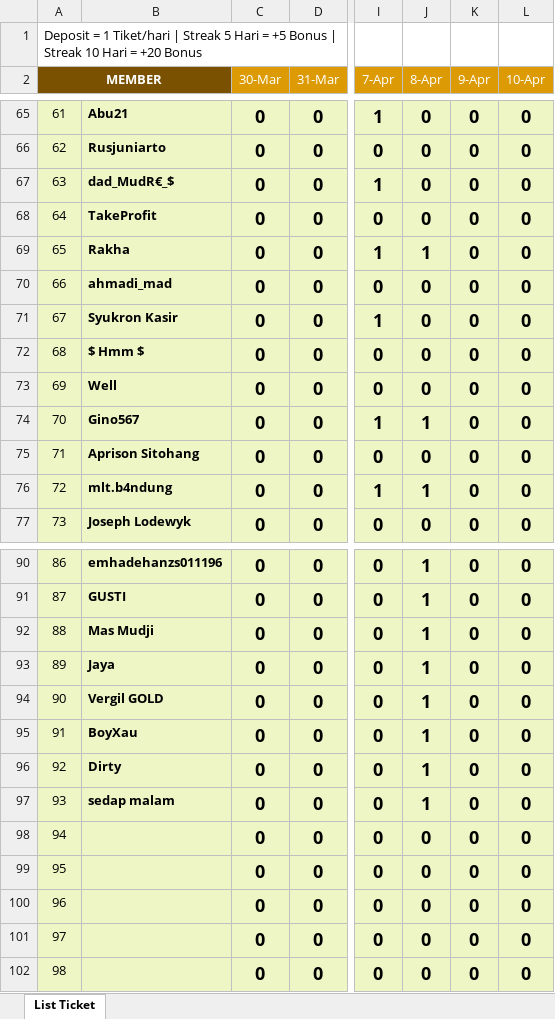
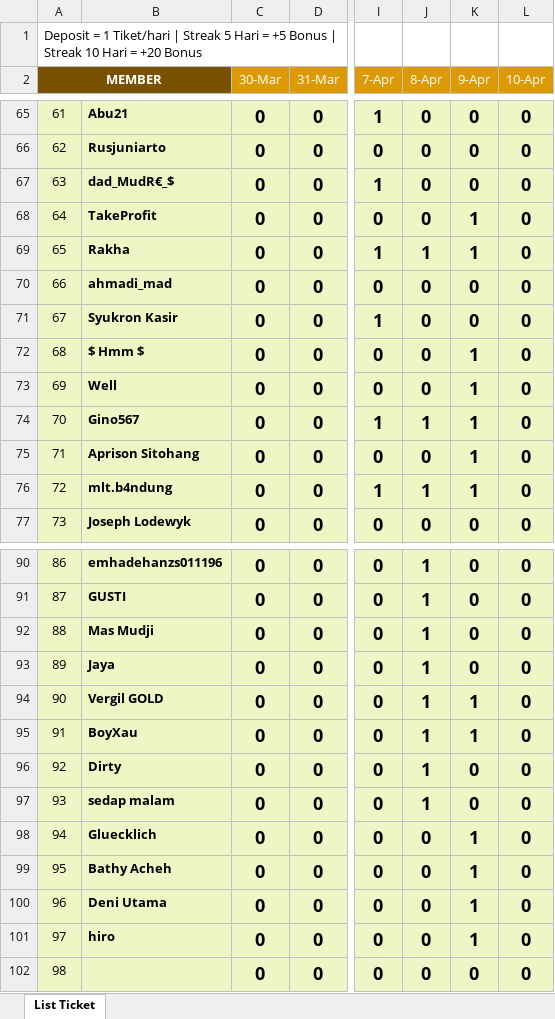
Before and after one commit to analystkael/tickettracker, an Excel workbook: TICKET TRACKER.xlsx, sheet List Ticket, drawn as a sheet; only a part is shown, gaps mark what is left out; values as stored, in another font and other column widths than the file's, no borders; the diff covers the shown part only; the diff names each change by its address in the sheet, - before the commit and + after, or states it on an @@ line.

```diff
--- a/TICKET TRACKER.xlsx (sheet List Ticket)
+++ b/TICKET TRACKER.xlsx (sheet List Ticket)
-K68:K69 (9-Apr): 0
+K68:K69 (9-Apr): 1
-K72:K76 (9-Apr): 0
+K72:K76 (9-Apr): 1
-K94:K95 (9-Apr): 0
+K94:K95 (9-Apr): 1
-B98: (empty)
+B98: Gluecklich
-K98:K101 (9-Apr): 0
+K98:K101 (9-Apr): 1
-B99: (empty)
+B99: Bathy Acheh
-B100: (empty)
+B100: Deni Utama
-B101: (empty)
+B101: hiro
```
Also changed, not shown: 21 edited cells elsewhere in this sheet, TICKET_TRACKER.xlsx.
